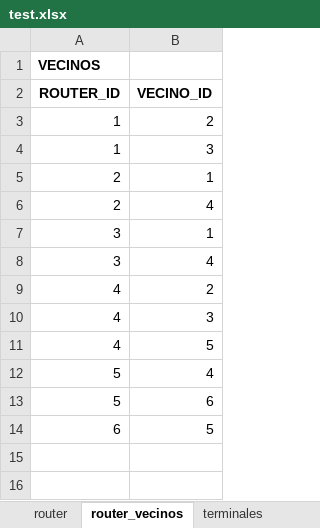
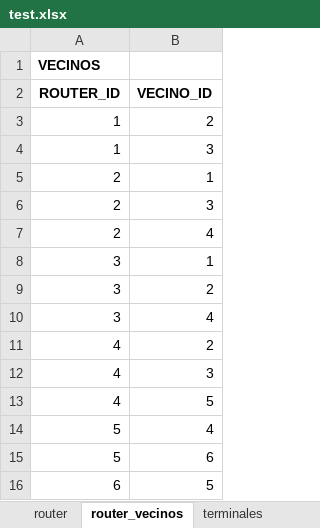
Before and after one commit to ginos1998/pdp-web-traffic-sim, an Excel workbook: src/main/resources/test.xlsx, sheet router_vecinos, drawn as a sheet; values as stored, in another font and other column widths than the file's, no borders; the diff names each change by its address in the sheet, - before the commit and + after, or states it on an @@ line.

Commit message:
- No hay nada nuevo, solo estuve probando xd

```diff
--- a/src/main/resources/test.xlsx (sheet router_vecinos)
+++ b/src/main/resources/test.xlsx (sheet router_vecinos)
+row 6: 2 | 3
+row 9: 3 | 2
```
